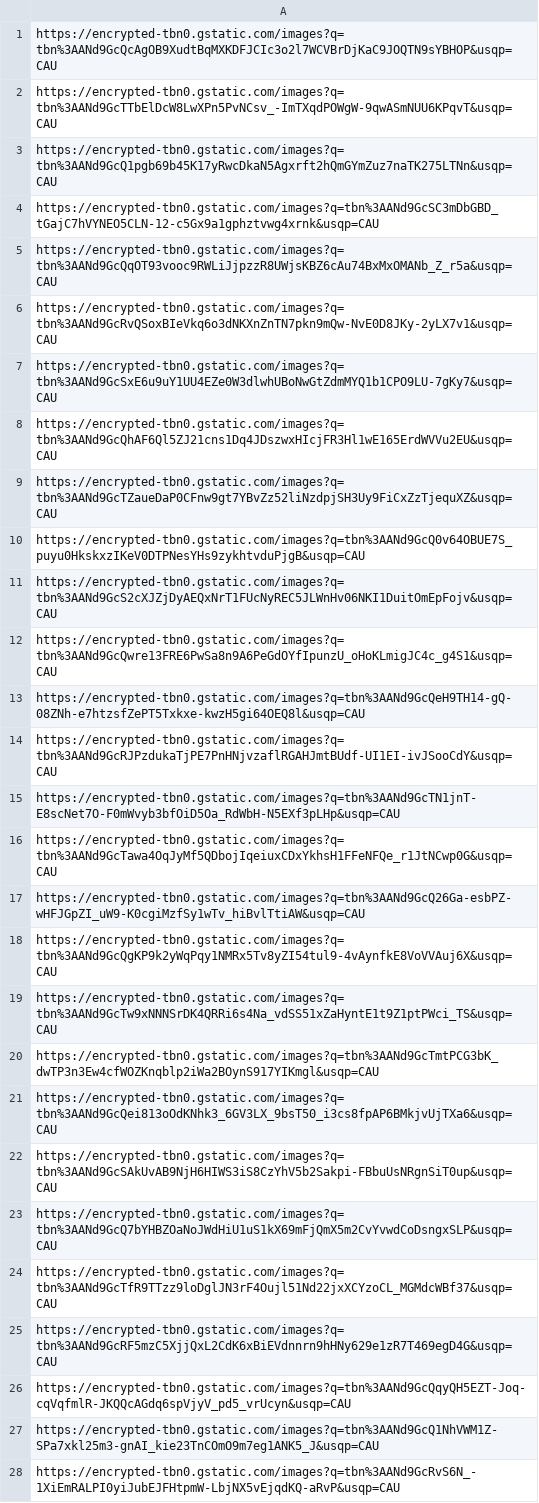
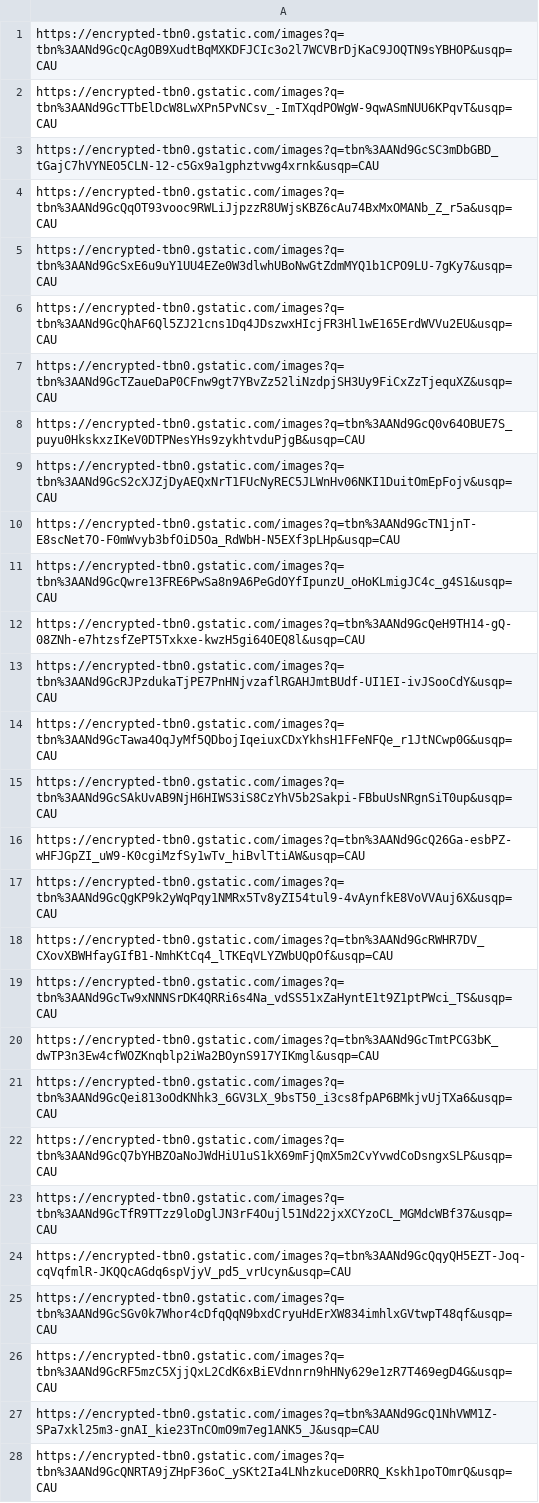
Before and after one commit to yannklein/image-scraper, a CSV file: csv/mackerel.csv, drawn as a sheet.

```diff
--- a/csv/mackerel.csv
+++ b/csv/mackerel.csv
@@ -2,6 +2,4 @@ https://encrypted-tbn0.gstatic.com/images?q=tbn%3AANd9GcQcAgOB9XudtBqMXKDFJCIc3o
 https://encrypted-tbn0.gstatic.com/images?q=tbn%3AANd9GcTTbElDcW8LwXPn5PvNCsv_-ImTXqdPOWgW-9qwASmNUU6KPqvT&usqp=CAU
-https://encrypted-tbn0.gstatic.com/images?q=tbn%3AANd9GcQ1pgb69b45K17yRwcDkaN5Agxrft2hQmGYmZuz7naTK275LTNn&usqp=CAU
 https://encrypted-tbn0.gstatic.com/images?q=tbn%3AANd9GcSC3mDbGBD_tGajC7hVYNEO5CLN-12-c5Gx9a1gphztvwg4xrnk&usqp=CAU
 https://encrypted-tbn0.gstatic.com/images?q=tbn%3AANd9GcQqOT93vooc9RWLiJjpzzR8UWjsKBZ6cAu74BxMxOMANb_Z_r5a&usqp=CAU
-https://encrypted-tbn0.gstatic.com/images?q=tbn%3AANd9GcRvQSoxBIeVkq6o3dNKXnZnTN7pkn9mQw-NvE0D8JKy-2yLX7v1&usqp=CAU
 https://encrypted-tbn0.gstatic.com/images?q=tbn%3AANd9GcSxE6u9uY1UU4EZe0W3dlwhUBoNwGtZdmMYQ1b1CPO9LU-7gKy7&usqp=CAU
@@ -11,2 +9,3 @@ https://encrypted-tbn0.gstatic.com/images?q=tbn%3AANd9GcQ0v64OBUE7S_puyu0HkskxzI
 https://encrypted-tbn0.gstatic.com/images?q=tbn%3AANd9GcS2cXJZjDyAEQxNrT1FUcNyREC5JLWnHv06NKI1DuitOmEpFojv&usqp=CAU
+https://encrypted-tbn0.gstatic.com/images?q=tbn%3AANd9GcTN1jnT-E8scNet7O-F0mWvyb3bfOiD5Oa_RdWbH-N5EXf3pLHp&usqp=CAU
 https://encrypted-tbn0.gstatic.com/images?q=tbn%3AANd9GcQwre13FRE6PwSa8n9A6PeGdOYfIpunzU_oHoKLmigJC4c_g4S1&usqp=CAU
@@ -14,6 +13,7 @@ https://encrypted-tbn0.gstatic.com/images?q=tbn%3AANd9GcQeH9TH14-gQ-08ZNh-e7htzs
 https://encrypted-tbn0.gstatic.com/images?q=tbn%3AANd9GcRJPzdukaTjPE7PnHNjvzaflRGAHJmtBUdf-UI1EI-ivJSooCdY&usqp=CAU
-https://encrypted-tbn0.gstatic.com/images?q=tbn%3AANd9GcTN1jnT-E8scNet7O-F0mWvyb3bfOiD5Oa_RdWbH-N5EXf3pLHp&usqp=CAU
 https://encrypted-tbn0.gstatic.com/images?q=tbn%3AANd9GcTawa4OqJyMf5QDbojIqeiuxCDxYkhsH1FFeNFQe_r1JtNCwp0G&usqp=CAU
+https://encrypted-tbn0.gstatic.com/images?q=tbn%3AANd9GcSAkUvAB9NjH6HIWS3iS8CzYhV5b2Sakpi-FBbuUsNRgnSiT0up&usqp=CAU
 https://encrypted-tbn0.gstatic.com/images?q=tbn%3AANd9GcQ26Ga-esbPZ-wHFJGpZI_uW9-K0cgiMzfSy1wTv_hiBvlTtiAW&usqp=CAU
 https://encrypted-tbn0.gstatic.com/images?q=tbn%3AANd9GcQgKP9k2yWqPqy1NMRx5Tv8yZI54tul9-4vAynfkE8VoVVAuj6X&usqp=CAU
+https://encrypted-tbn0.gstatic.com/images?q=tbn%3AANd9GcRWHR7DV_CXovXBWHfayGIfB1-NmhKtCq4_lTKEqVLYZWbUQpOf&usqp=CAU
 https://encrypted-tbn0.gstatic.com/images?q=tbn%3AANd9GcTw9xNNNSrDK4QRRi6s4Na_vdSS51xZaHyntE1t9Z1ptPWci_TS&usqp=CAU
@@ -21,8 +21,8 @@ https://encrypted-tbn0.gstatic.com/images?q=tbn%3AANd9GcTmtPCG3bK_dwTP3n3Ew4cfWO
 https://encrypted-tbn0.gstatic.com/images?q=tbn%3AANd9GcQei813oOdKNhk3_6GV3LX_9bsT50_i3cs8fpAP6BMkjvUjTXa6&usqp=CAU
-https://encrypted-tbn0.gstatic.com/images?q=tbn%3AANd9GcSAkUvAB9NjH6HIWS3iS8CzYhV5b2Sakpi-FBbuUsNRgnSiT0up&usqp=CAU
 https://encrypted-tbn0.gstatic.com/images?q=tbn%3AANd9GcQ7bYHBZOaNoJWdHiU1uS1kX69mFjQmX5m2CvYvwdCoDsngxSLP&usqp=CAU
 https://encrypted-tbn0.gstatic.com/images?q=tbn%3AANd9GcTfR9TTzz9loDglJN3rF4Oujl51Nd22jxXCYzoCL_MGMdcWBf37&usqp=CAU
+https://encrypted-tbn0.gstatic.com/images?q=tbn%3AANd9GcQqyQH5EZT-Joq-cqVqfmlR-JKQQcAGdq6spVjyV_pd5_vrUcyn&usqp=CAU
+https://encrypted-tbn0.gstatic.com/images?q=tbn%3AANd9GcSGv0k7Whor4cDfqQqN9bxdCryuHdErXW834imhlxGVtwpT48qf&usqp=CAU
 https://encrypted-tbn0.gstatic.com/images?q=tbn%3AANd9GcRF5mzC5XjjQxL2CdK6xBiEVdnnrn9hHNy629e1zR7T469egD4G&usqp=CAU
-https://encrypted-tbn0.gstatic.com/images?q=tbn%3AANd9GcQqyQH5EZT-Joq-cqVqfmlR-JKQQcAGdq6spVjyV_pd5_vrUcyn&usqp=CAU
 https://encrypted-tbn0.gstatic.com/images?q=tbn%3AANd9GcQ1NhVWM1Z-SPa7xkl25m3-gnAI_kie23TnCOmO9m7eg1ANK5_J&usqp=CAU
-https://encrypted-tbn0.gstatic.com/images?q=tbn%3AANd9GcRvS6N_-1XiEmRALPI0yiJubEJFHtpmW-LbjNX5vEjqdKQ-aRvP&usqp=CAU
+https://encrypted-tbn0.gstatic.com/images?q=tbn%3AANd9GcQNRTA9jZHpF36oC_ySKt2Ia4LNhzkuceD0RRQ_Kskh1poTOmrQ&usqp=CAU
```
Also changed, not shown: csv/amberjack.csv, 22 other files.
